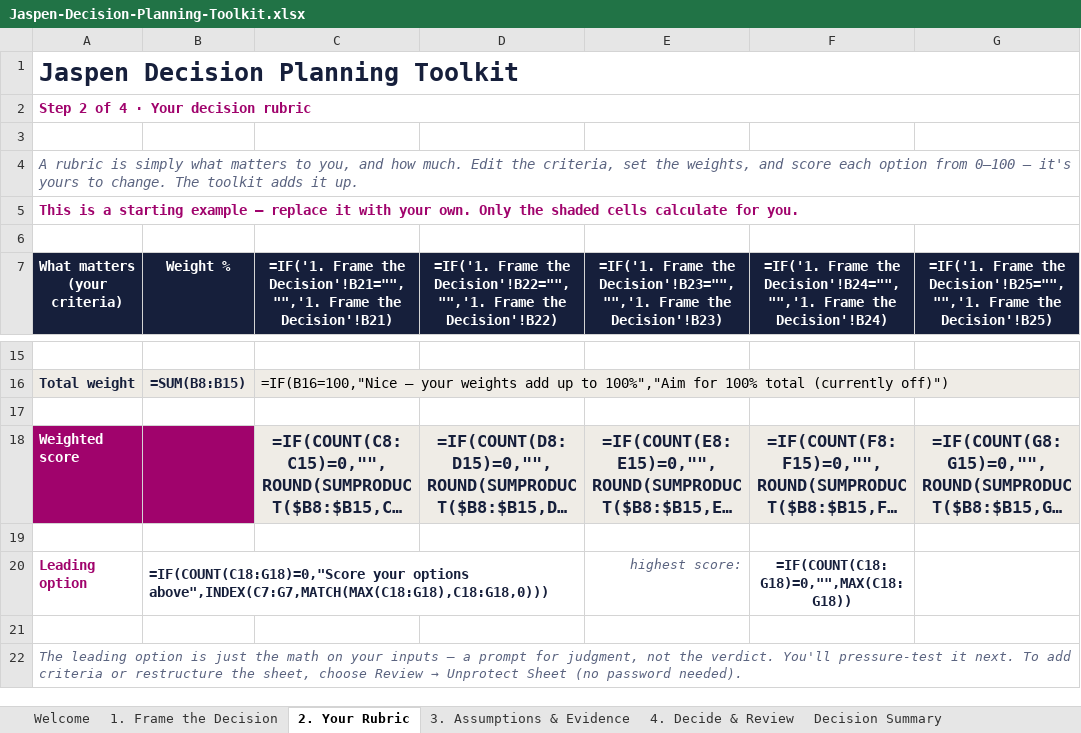
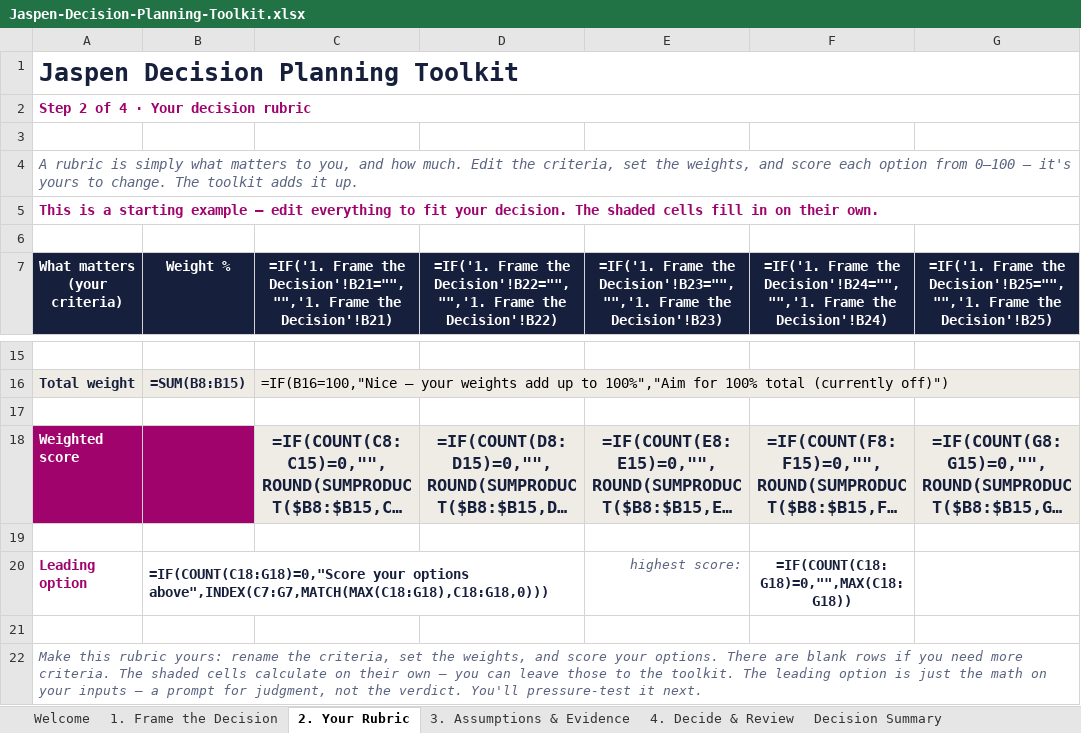
Before and after one commit to HillsboroLLC/jaspen, an Excel workbook: frontend/public/Jaspen-Decision-Planning-Toolkit.xlsx, sheet 2. Your Rubric, drawn as a sheet; only a part is shown, gaps mark what is left out; long unchanged cells end in …; values as stored, in another font and other column widths than the file's, no borders; formulas without a stored value are shown as written; conditional formats not drawn; the diff names each change by its address in the sheet, - before the commit and + after, or states it on an @@ line.

```diff
--- a/frontend/public/Jaspen-Decision-Planning-Toolkit.xlsx (sheet 2. Your Rubric)
+++ b/frontend/public/Jaspen-Decision-Planning-Toolkit.xlsx (sheet 2. Your Rubric)
-A5: …example — replace it with your own. Only the shaded cells calculate for you.
+A5: …example — edit everything to fit your decision. The shaded cells fill in on their own.
@@ A22: The leading option is just the math on your inputs — a prompt for judgment, not the verdict. You'll pressure-test it next. To add criteria or restructure the sheet, choose Review → Unprotect Sheet (no password needed). → Make this rubric yours: rename the criteria, set the weights, and score your options. There are blank rows if you need more criteria. The shaded cells calculate on their own — you can leave those to the toolkit. The leading option is just the math on your inputs — a prompt for judgment, not the verdict. You'll pressure-test it next. @@
```
